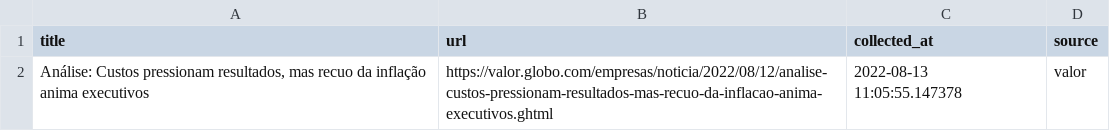
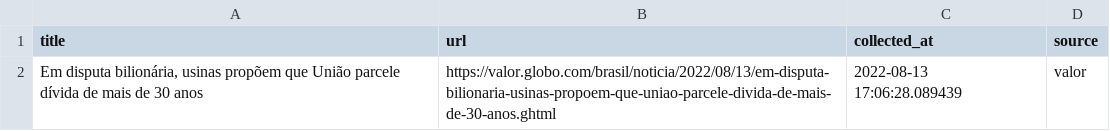
Before and after one commit to leodiegues/lidebot, a CSV file: data/latest_valor.csv, drawn as a sheet.

```diff
--- a/data/latest_valor.csv
+++ b/data/latest_valor.csv
@@ -1,2 +1,2 @@
 title,url,collected_at,source
-"Análise: Custos pressionam resultados, mas recuo da inflação anima executivos",https://valor.globo.com/empresas/noticia/2022/08/12/analise-custos-pressionam-resultados-mas-recuo-da-inflacao-anima-executivos.ghtml,2022-08-13 11:05:55.147378,valor
+"Em disputa bilionária, usinas propõem que União parcele dívida de mais de 30 anos",https://valor.globo.com/brasil/noticia/2022/08/13/em-disputa-bilionaria-usinas-propoem-que-uniao-parcele-divida-de-mais-de-30-anos.ghtml,2022-08-13 17:06:28.089439,valor
```
Also changed, not shown: data/latest_estadao.csv, data/latest_folha.csv, 4 other files.
